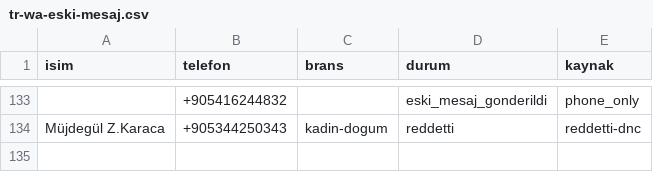
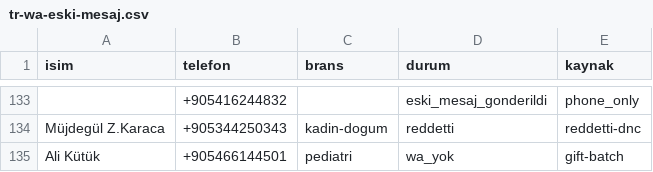
Before and after one commit to dreamturkiye/notya-ai, a CSV file: docs/growth/tr-wa-eski-mesaj.csv, drawn as a sheet; only a part is shown, gaps mark what is left out; the diff names each change by its address in the sheet, - before the commit and + after, or states it on an @@ line.

```diff
--- a/docs/growth/tr-wa-eski-mesaj.csv
+++ b/docs/growth/tr-wa-eski-mesaj.csv
+row 135: Ali Kütük | +905466144501 | pediatri | wa_yok | gift-batch
```
Also changed, not shown: docs/growth/tr-outreach-ledger.csv, docs/growth/tr-wa-gift-batch.csv, 2 other files.
